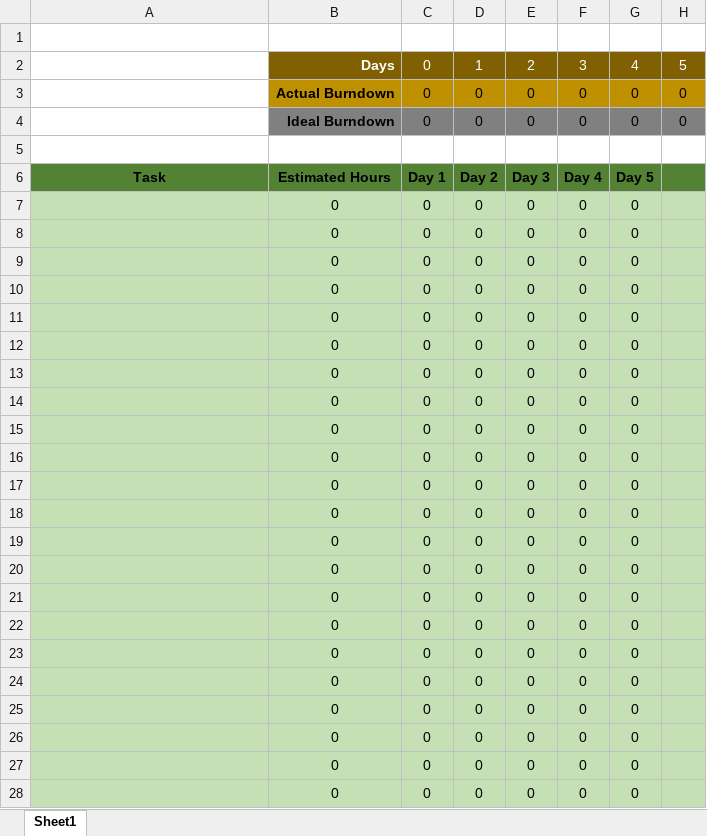
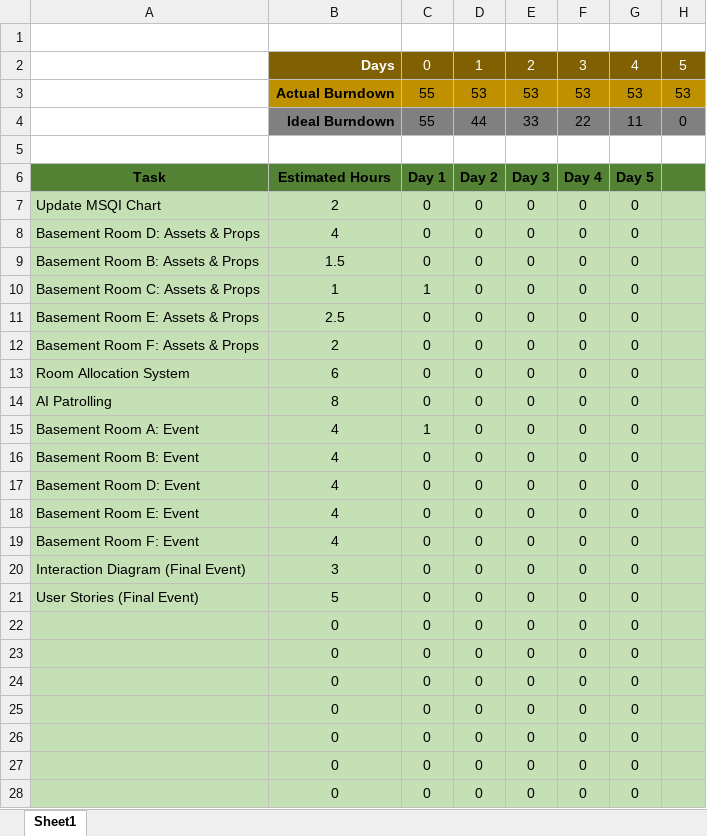
Before and after one commit to DevJUK/SWEG-MT-Project-PT2, an Excel workbook: Documents/Agile Documents/Burndown Charts/Burndown - Sprint 2.xlsx, sheet Sheet1, drawn as a sheet; only a part is shown; values as stored, in another font and other column widths than the file's, no borders; charts and pictures not drawn; removed rows and columns are numbered as before the commit, all else as after; the diff names each change by its address in the sheet, - before the commit and + after, or states it on an @@ line.

```diff
--- a/Documents/Agile Documents/Burndown Charts/Burndown - Sprint 2.xlsx (sheet Sheet1)
+++ b/Documents/Agile Documents/Burndown Charts/Burndown - Sprint 2.xlsx (sheet Sheet1)
-row 3:  | Actual Burndown | 0 | 0 | 0 | 0 | 0 | 0
-row 4:  | Ideal Burndown | 0 | 0 | 0 | 0 | 0 | 0
+row 3:  | Actual Burndown | 55 | 53 | 53 | 53 | 53 | 53
+row 4:  | Ideal Burndown | 55 | 44 | 33 | 22 | 11 | 0
-A7: (empty)
+A7: Update MSQI Chart
-B7: 0
+B7: 2
-A8: (empty)
+A8: Basement Room D: Assets & Props
-B8: 0
+B8: 4
-A9: (empty)
+A9: Basement Room B: Assets & Props
-B9: 0
+B9: 1.5
-A10: (empty)
+A10: Basement Room C: Assets & Props
-B10: 0
+B10: 1
-C10: 0
+C10: 1
-A11: (empty)
+A11: Basement Room E: Assets & Props
-B11: 0
+B11: 2.5
-A12: (empty)
+A12: Basement Room F: Assets & Props
-B12: 0
+B12: 2
-A13: (empty)
+A13: Room Allocation System
-B13: 0
+B13: 6
-A14: (empty)
+A14: AI Patrolling
-B14: 0
+B14: 8
-A15: (empty)
+A15: Basement Room A: Event
-B15:B19: 0
+B15:B19: 4
-C15: 0
+C15: 1
-A16: (empty)
+A16: Basement Room B: Event
-A17: (empty)
+A17: Basement Room D: Event
-A18: (empty)
+A18: Basement Room E: Event
-A19: (empty)
+A19: Basement Room F: Event
-A20: (empty)
+A20: Interaction Diagram (Final Event)
-B20: 0
+B20: 3
-A21: (empty)
+A21: User Stories (Final Event)
-B21: 0
+B21: 5
```
Also changed, not shown: charts or pictures, Documents/Agile Documents/Sprint Plan & Retorspective.xlsx.
